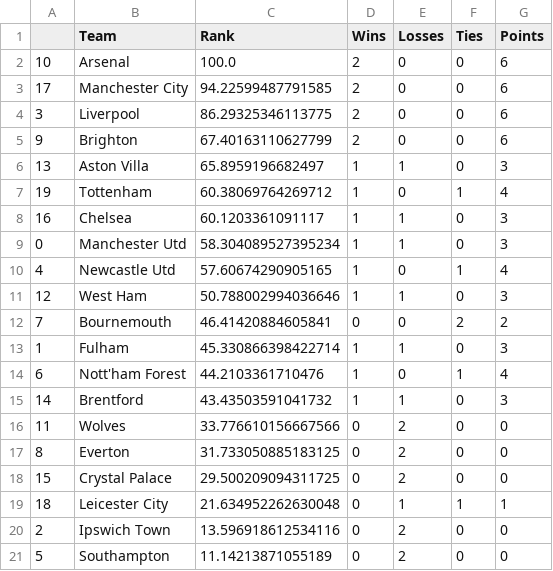
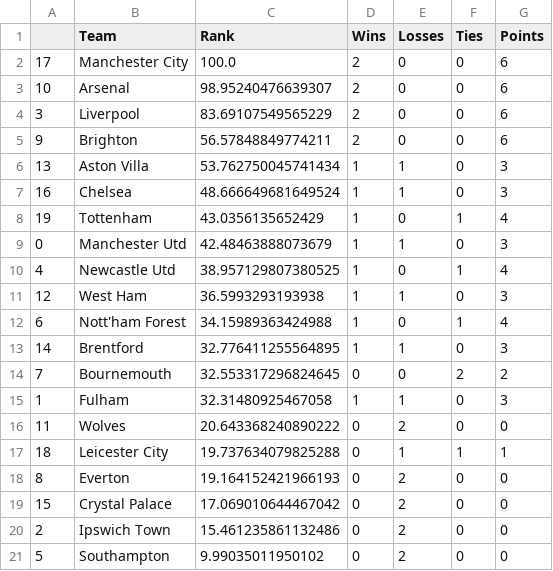
Before and after one commit to jmn5/powerRankCSVFiles, a CSV file: epl_power_rankings.csv, drawn as a sheet.

```diff
--- a/epl_power_rankings.csv
+++ b/epl_power_rankings.csv
@@ -1,21 +1,21 @@
 ,Team,Rank,Wins,Losses,Ties,Points
-10,Arsenal,100.0,2,0,0,6
-17,Manchester City,94.22599487791585,2,0,0,6
-3,Liverpool,86.29325346113775,2,0,0,6
-9,Brighton,67.40163110627799,2,0,0,6
-13,Aston Villa,65.8959196682497,1,1,0,3
-19,Tottenham,60.38069764269712,1,0,1,4
-16,Chelsea,60.1203361091117,1,1,0,3
-0,Manchester Utd,58.304089527395234,1,1,0,3
-4,Newcastle Utd,57.60674290905165,1,0,1,4
-12,West Ham,50.788002994036646,1,1,0,3
-7,Bournemouth,46.41420884605841,0,0,2,2
-1,Fulham,45.330866398422714,1,1,0,3
-6,Nott'ham Forest,44.2103361710476,1,0,1,4
-14,Brentford,43.43503591041732,1,1,0,3
-11,Wolves,33.776610156667566,0,2,0,0
-8,Everton,31.733050885183125,0,2,0,0
-15,Crystal Palace,29.500209094311725,0,2,0,0
-18,Leicester City,21.634952262630048,0,1,1,1
-2,Ipswich Town,13.596918612534116,0,2,0,0
-5,Southampton,11.14213871055189,0,2,0,0
+17,Manchester City,100.0,2,0,0,6
+10,Arsenal,98.95240476639307,2,0,0,6
+3,Liverpool,83.69107549565229,2,0,0,6
+9,Brighton,56.57848849774211,2,0,0,6
+13,Aston Villa,53.762750045741434,1,1,0,3
+16,Chelsea,48.666649681649524,1,1,0,3
+19,Tottenham,43.0356135652429,1,0,1,4
+0,Manchester Utd,42.48463888073679,1,1,0,3
+4,Newcastle Utd,38.957129807380525,1,0,1,4
+12,West Ham,36.5993293193938,1,1,0,3
+6,Nott'ham Forest,34.15989363424988,1,0,1,4
+14,Brentford,32.776411255564895,1,1,0,3
+7,Bournemouth,32.553317296824645,0,0,2,2
+1,Fulham,32.31480925467058,1,1,0,3
+11,Wolves,20.643368240890222,0,2,0,0
+18,Leicester City,19.737634079825288,0,1,1,1
+8,Everton,19.164152421966193,0,2,0,0
+15,Crystal Palace,17.069010644467042,0,2,0,0
+2,Ipswich Town,15.461235861132486,0,2,0,0
+5,Southampton,9.99035011950102,0,2,0,0
```
Also changed, not shown: la_liga_power_rankings.csv, mls_power_rankings.csv, 4 other files.
